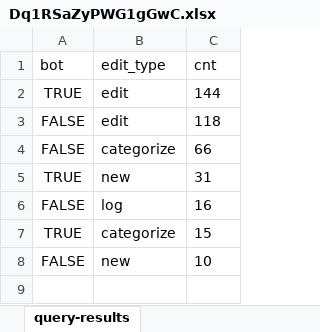
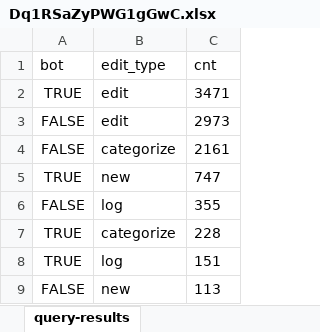
Before and after one commit to predicate-logic/cluttermonkey, an Excel workbook: sqlpad/cache/Dq1RSaZyPWG1gGwC.xlsx, sheet query-results, drawn as a sheet; values as stored, in another font and other column widths than the file's, no borders; addresses are those after the commit; the diff names each change by its address in the sheet, - before the commit and + after, or states it on an @@ line.

```diff
--- a/sqlpad/cache/Dq1RSaZyPWG1gGwC.xlsx (sheet query-results)
+++ b/sqlpad/cache/Dq1RSaZyPWG1gGwC.xlsx (sheet query-results)
-C2 (cnt): 144
+C2 (cnt): 3471
-C3 (cnt): 118
+C3 (cnt): 2973
-C4 (cnt): 66
+C4 (cnt): 2161
-C5 (cnt): 31
+C5 (cnt): 747
-C6 (cnt): 16
+C6 (cnt): 355
-C7 (cnt): 15
+C7 (cnt): 228
+row 8: TRUE | log | 151
-C9 (cnt): 10
+C9 (cnt): 113
```
Also changed, not shown: sqlpad/cache/gT8IVTheryUHI8nO.xlsx, sqlpad/cache/vlJqTigQJzeYiDEi.xlsx, 5 other files.
